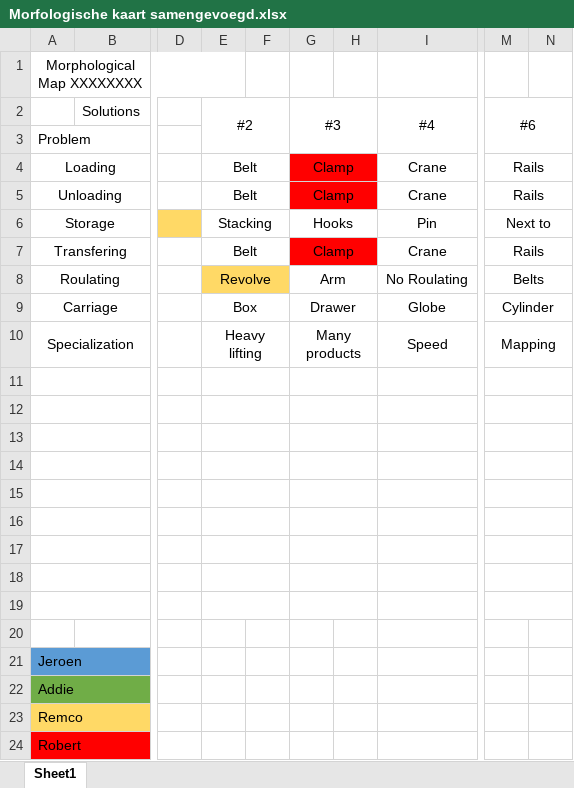
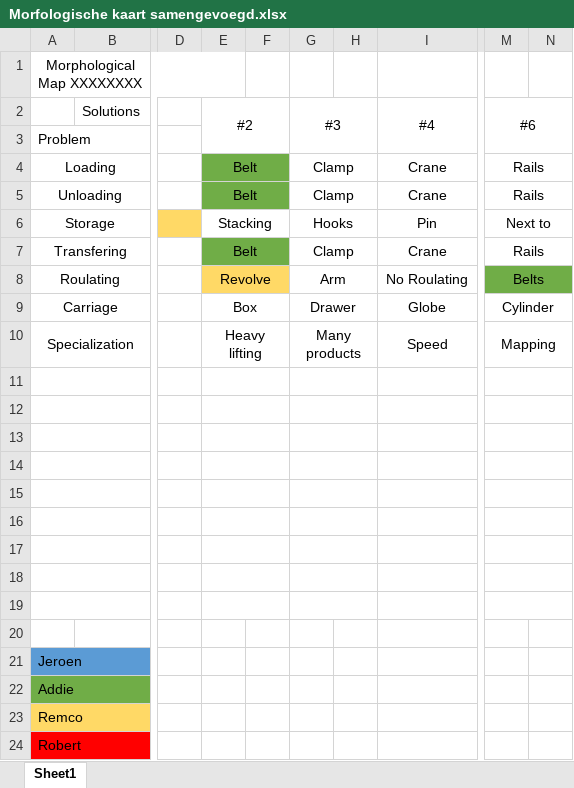
Before and after one commit to BasJ93/MinorAR_MultiRobot, an Excel workbook: Documentation/Morfologische kaart samengevoegd.xlsx, sheet Sheet1, drawn as a sheet; only a part is shown, gaps mark what is left out; values as stored, in another font and other column widths than the file's, no borders; the diff names each change by its address in the sheet, - before the commit and + after, or states it on an @@ line.

```diff
--- a/Documentation/Morfologische kaart samengevoegd.xlsx (sheet Sheet1)
+++ b/Documentation/Morfologische kaart samengevoegd.xlsx (sheet Sheet1)
-E4:F5 fill: none
+E4:F5 fill: #70AD47
-G4:H5 fill: #FF0000
+G4:H5 fill: none
-E7:F7 fill: none
+E7:F7 fill: #70AD47
-G7:H7 fill: #FF0000
+G7:H7 fill: none
-M8:N8 fill: none
+M8:N8 fill: #70AD47
```
Also changed, not shown: 1 other file.
